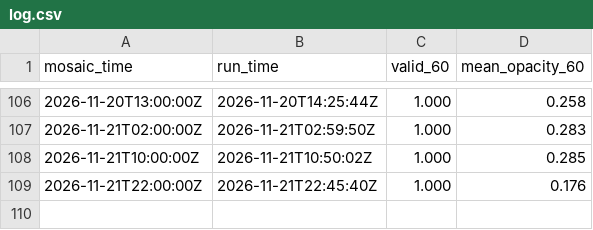
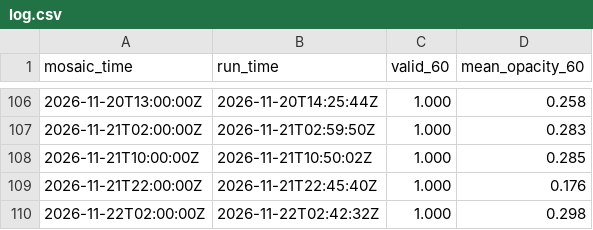
Before and after one commit to gentakestudio/rr-clouds, a CSV file: log.csv, drawn as a sheet; only a part is shown, gaps mark what is left out.

```diff
--- a/log.csv
+++ b/log.csv
@@ -109 +109,2 @@ mosaic_time,run_time,valid_60,mean_opacity_60
 2026-11-21T22:00:00Z,2026-11-21T22:45:40Z,1.000,0.176
+2026-11-22T02:00:00Z,2026-11-22T02:42:32Z,1.000,0.298
```
Also changed, not shown: 1 other file.
